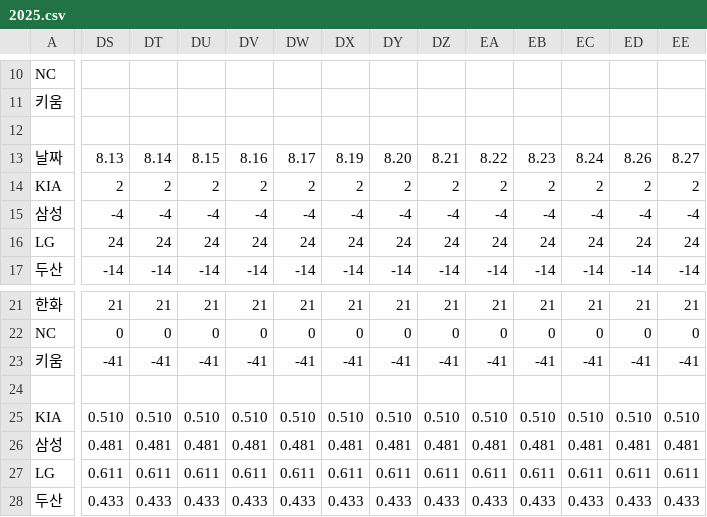
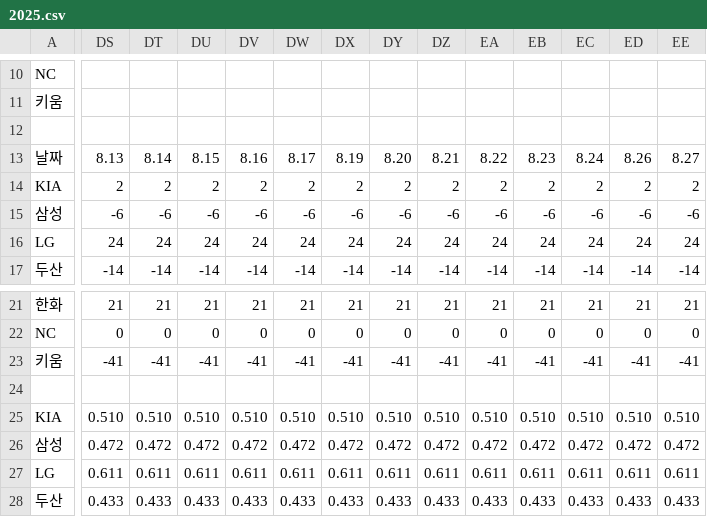
Before and after one commit to Lunrot/kbo-app, a CSV file: 2025.csv, drawn as a sheet; only a part is shown, gaps mark what is left out; the diff covers the shown part only; the diff names each change by its address in the sheet, - before the commit and + after, or states it on an @@ line.

Commit message:
Add files via upload

```diff
--- a/2025.csv
+++ b/2025.csv
-DS15: -4
+DS15: -6
-DT15: -4
+DT15: -6
-DU15: -4
+DU15: -6
-DV15: -4
+DV15: -6
-DW15: -4
+DW15: -6
-DX15: -4
+DX15: -6
-DY15: -4
+DY15: -6
-DZ15: -4
+DZ15: -6
-EA15: -4
+EA15: -6
-EB15: -4
+EB15: -6
-EC15: -4
+EC15: -6
-ED15: -4
+ED15: -6
-EE15: -4
+EE15: -6
-DS26: 0.481
+DS26: 0.472
-DT26: 0.481
+DT26: 0.472
-DU26: 0.481
+DU26: 0.472
-DV26: 0.481
+DV26: 0.472
-DW26: 0.481
+DW26: 0.472
-DX26: 0.481
+DX26: 0.472
-DY26: 0.481
+DY26: 0.472
-DZ26: 0.481
+DZ26: 0.472
-EA26: 0.481
+EA26: 0.472
-EB26: 0.481
+EB26: 0.472
-EC26: 0.481
+EC26: 0.472
-ED26: 0.481
+ED26: 0.472
-EE26: 0.481
+EE26: 0.472
```
Also changed, not shown: 8 edited cells elsewhere in this file.
